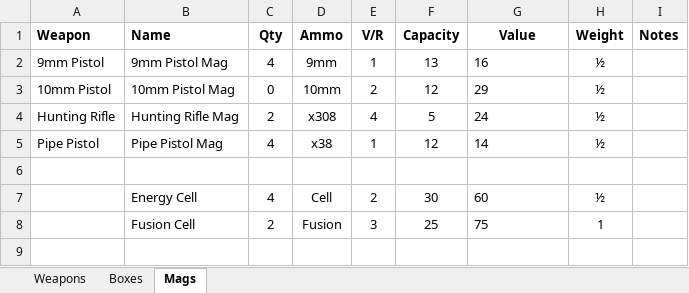
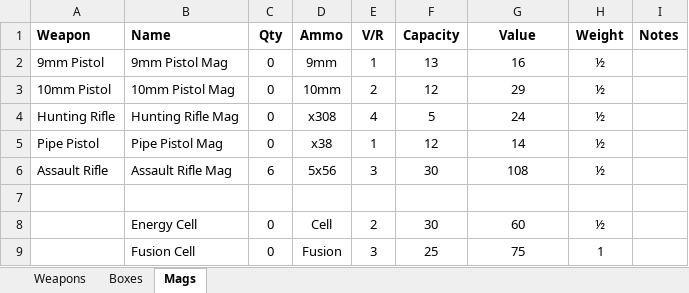
Before and after one commit to maplealmond/savagewasteland, an Excel workbook: data/guns.xlsx, sheet Mags, drawn as a sheet; values as stored, in another font and other column widths than the file's, no borders; addresses are those after the commit; the diff names each change by its address in the sheet, - before the commit and + after, or states it on an @@ line.

```diff
--- a/data/guns.xlsx (sheet Mags)
+++ b/data/guns.xlsx (sheet Mags)
-C2 (Qty): 4
+C2 (Qty): 0
-G2:G5 alignment: left
+G2:G5 alignment: center
-C4 (Qty): 2
+C4 (Qty): 0
-C5 (Qty): 4
+C5 (Qty): 0
+row 6: Assault Rifle | Assault Rifle Mag | 6 | 5x56 | 3 | 30 | 108 | ½
-C8 (Qty): 4
+C8 (Qty): 0
-G8:G9 alignment: left
+G8:G9 alignment: center
-C9 (Qty): 2
+C9 (Qty): 0
```
Also changed, not shown: sheet Weapons, sheet Boxes, formulas that keep their value, data/aid.xlsx, data/armor.xlsx, 18 other files.
